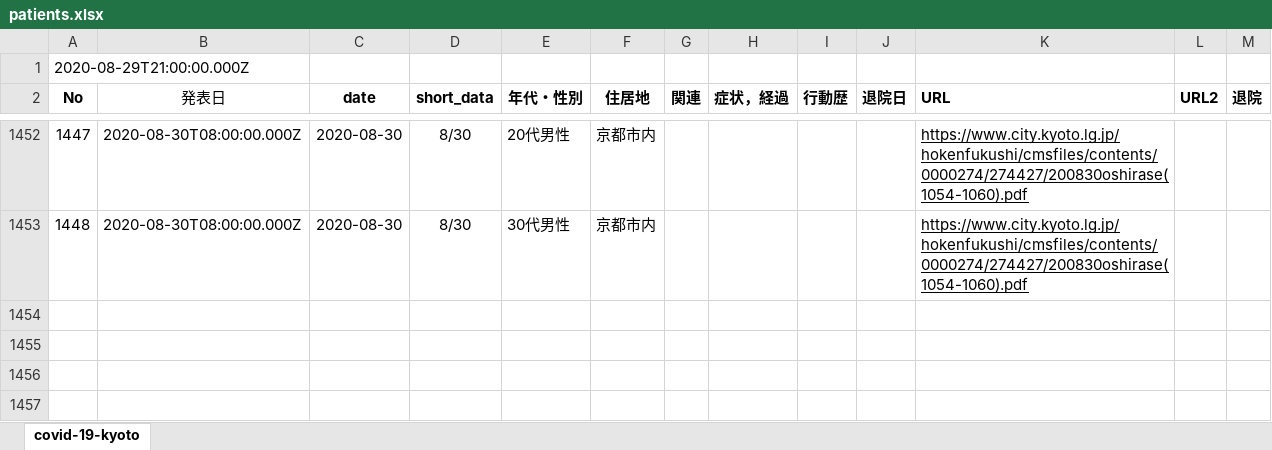
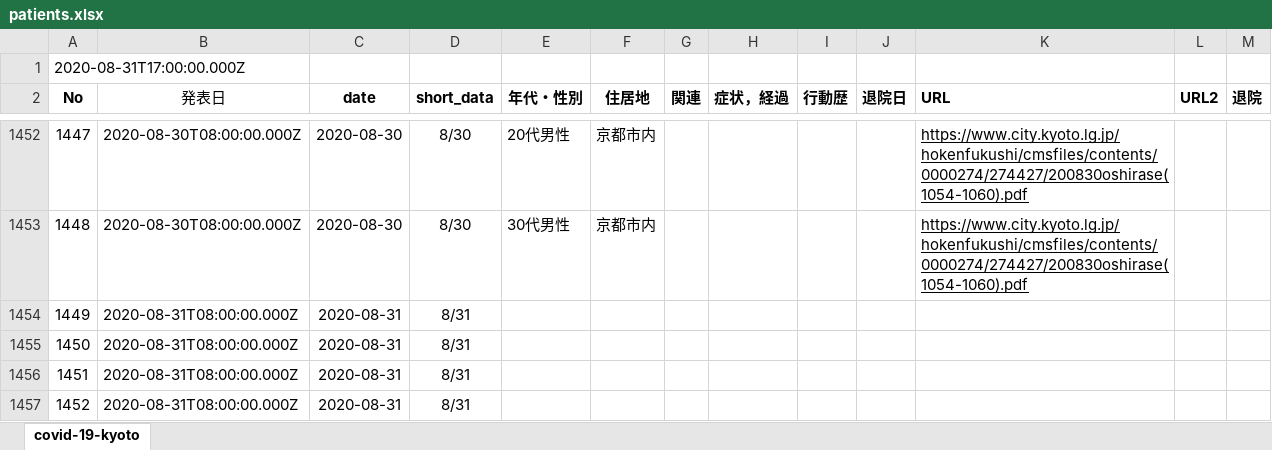
Before and after one commit to stop-covid19-kyoto/covid19kyoto-scraping, an Excel workbook: patients.xlsx, sheet covid-19-kyoto, drawn as a sheet; only a part is shown, gaps mark what is left out; values as stored, in another font and other column widths than the file's, no borders; charts and pictures not drawn; the diff names each change by its address in the sheet, - before the commit and + after, or states it on an @@ line.

```diff
--- a/patients.xlsx (sheet covid-19-kyoto)
+++ b/patients.xlsx (sheet covid-19-kyoto)
@@ column A (No) renumbered in row 1 @@
+row 1454: 1449 | 2020-08-31T08:00:00.000Z | 2020-08-31 | 8/31
+row 1455: 1450 | 2020-08-31T08:00:00.000Z | 2020-08-31 | 8/31
+row 1456: 1451 | 2020-08-31T08:00:00.000Z | 2020-08-31 | 8/31
+row 1457: 1452 | 2020-08-31T08:00:00.000Z | 2020-08-31 | 8/31
```
Also changed, not shown: 3 other files.
